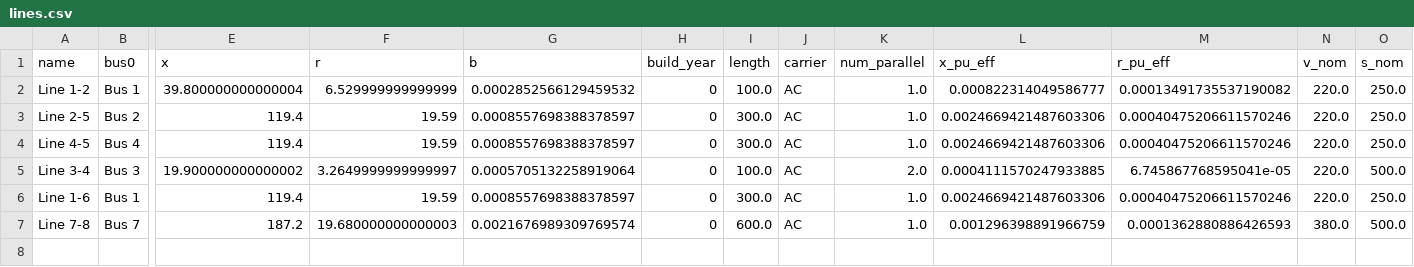
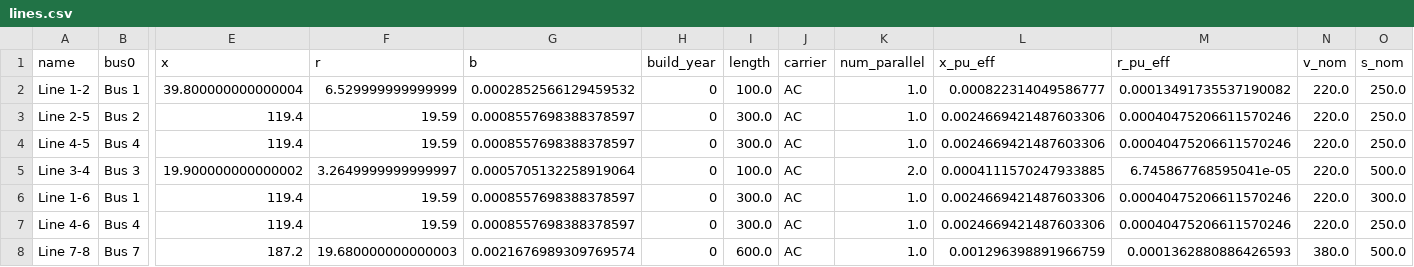
Before and after one commit to tschmdt/pypsa-vsc, a CSV file: examples/networks/cigre-hv-benchmark/lines.csv, drawn as a sheet; only a part is shown, gaps mark what is left out; rows hold the shown columns only; the diff names each change by its address in the sheet, - before the commit and + after, or states it on an @@ line.

Commit message:
updated cigre benchmark grid in order to return to nearly similar values as initially

```diff
--- a/examples/networks/cigre-hv-benchmark/lines.csv
+++ b/examples/networks/cigre-hv-benchmark/lines.csv
-O6 (s_nom): 250.0
+O6 (s_nom): 300.0
+row 7: Line 4-6 | Bus 4 | 119.4 | 19.59 | 0.0008557698388378597 | 0 | 300.0 | AC | 1.0 | 0.0024669421487603306 | 0.00040475206611570246 | 220.0 | 250.0
```
Also changed, not shown: examples/networks/cigre-hv-benchmark/transformers.csv, 5 other files.
